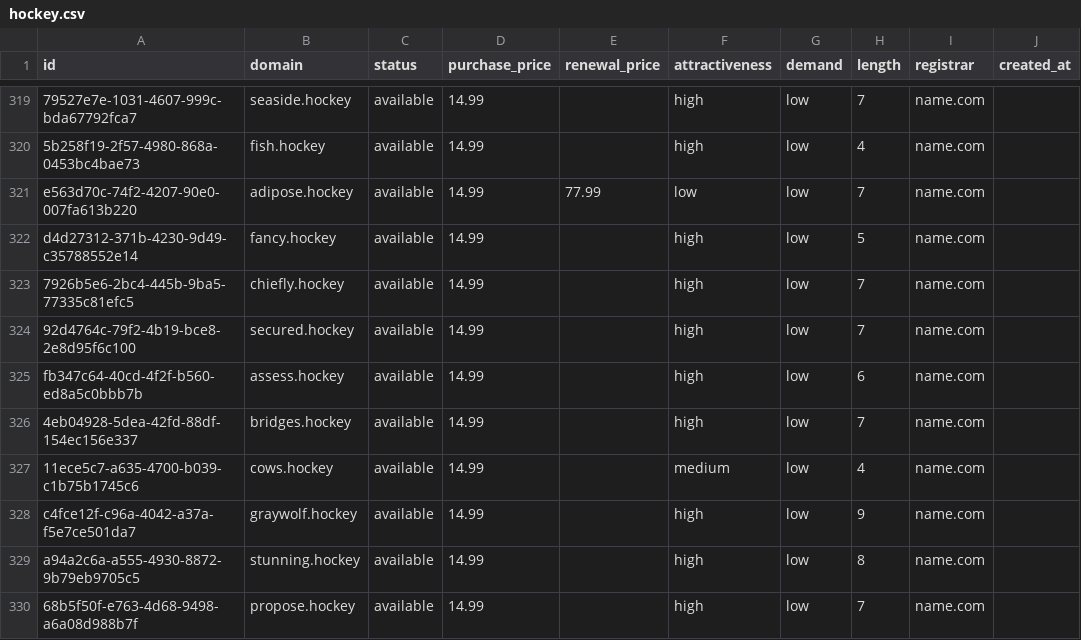
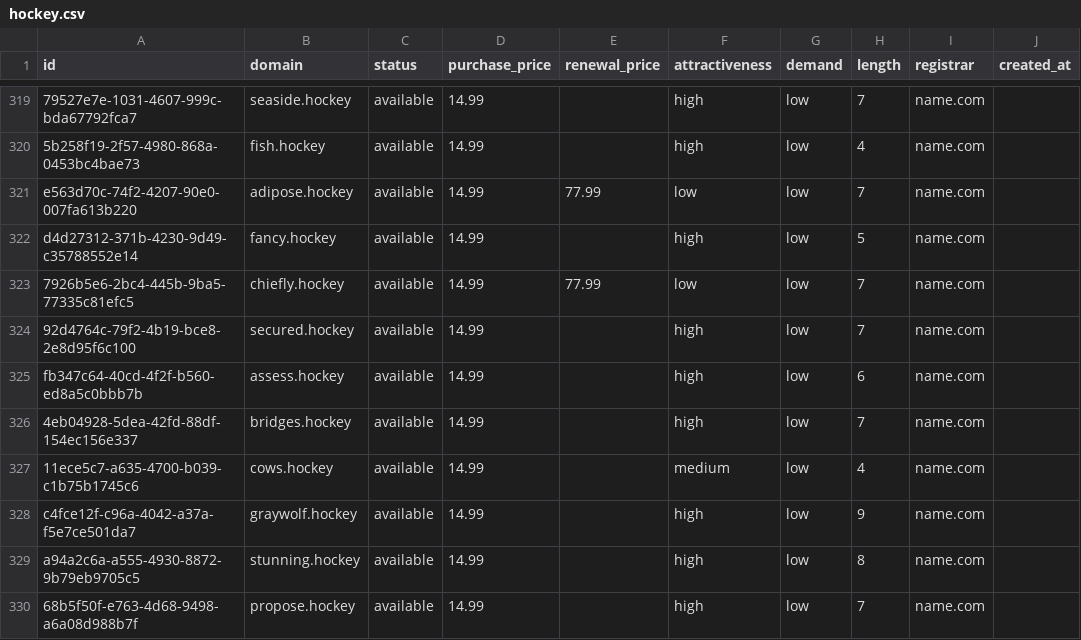
Before and after one commit to UniqueDomains/hockey-oneword-domains, a CSV file: hockey.csv, drawn as a sheet; only a part is shown, gaps mark what is left out; the diff names each change by its address in the sheet, - before the commit and + after, or states it on an @@ line.

Commit message:
Domains update

```diff
--- a/hockey.csv
+++ b/hockey.csv
-E323 (renewal_price): (empty)
+E323 (renewal_price): 77.99
-F323 (attractiveness): high
+F323 (attractiveness): low
```
Also changed, not shown: 4 other files.
